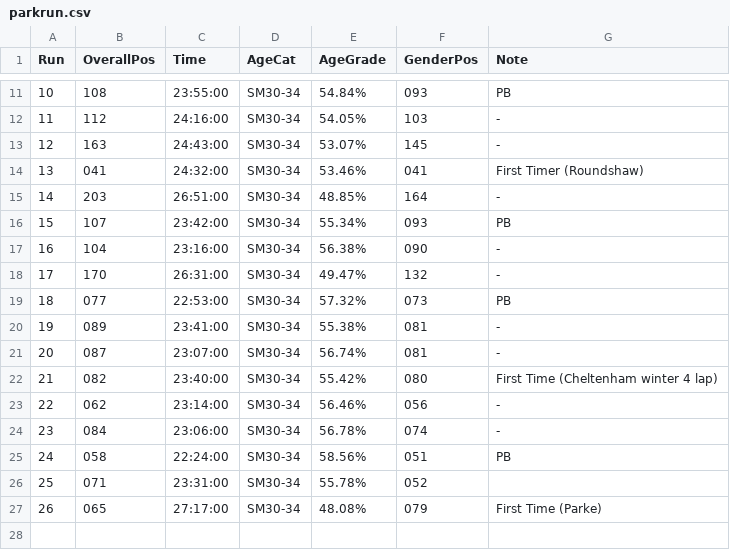
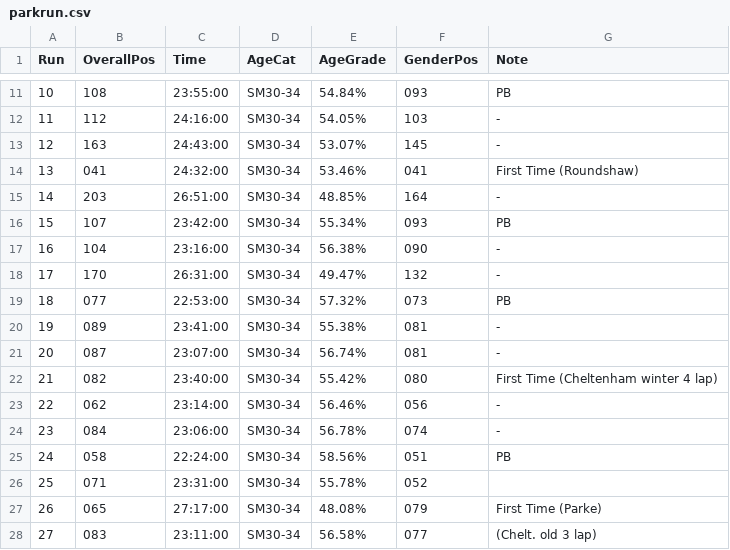
Before and after one commit to thechelsuk/uk.thechels, a CSV file: _data/parkrun.csv, drawn as a sheet; only a part is shown, gaps mark what is left out.

Commit message:
updated

```diff
--- a/_data/parkrun.csv
+++ b/_data/parkrun.csv
@@ -13,3 +13,3 @@ Run,OverallPos,Time,AgeCat,AgeGrade,GenderPos,Note
 12,163,24:43:00,SM30-34,53.07%,145,-
-13,041,24:32:00,SM30-34,53.46%,041,First Timer (Roundshaw)
+13,041,24:32:00,SM30-34,53.46%,041,First Time (Roundshaw)
 14,203,26:51:00,SM30-34,48.85%,164,-
@@ -27 +27,2 @@ Run,OverallPos,Time,AgeCat,AgeGrade,GenderPos,Note
 26,065,27:17:00,SM30-34,48.08%,079,First Time (Parke)
+27,083,23:11:00,SM30-34,56.58%,077, (Chelt. old 3 lap)
```
